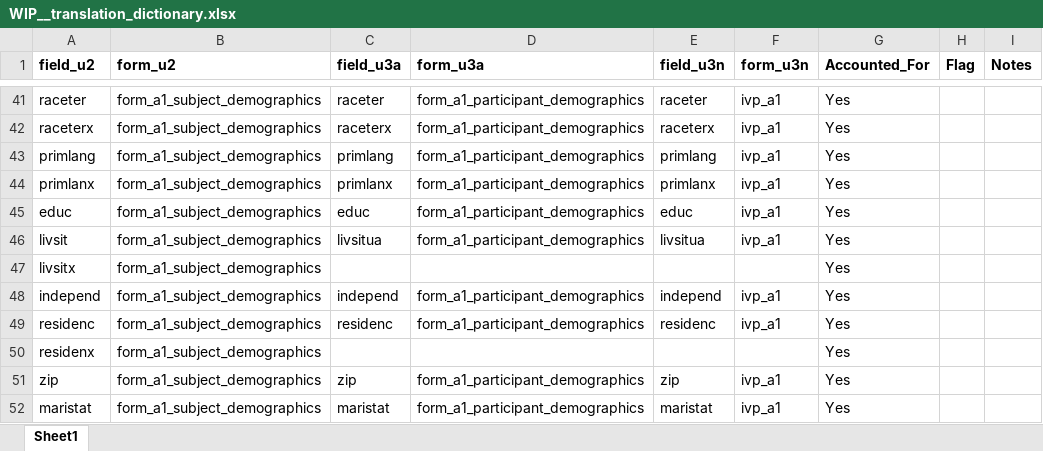
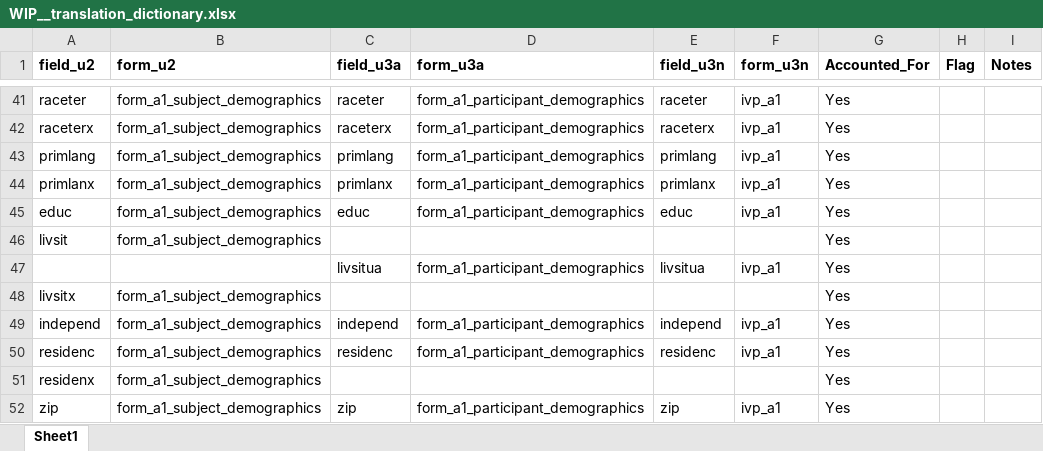
Before and after one commit to ldnicolasmay/MADC_Data_Integration, an Excel workbook: WIP__translation_dictionary.xlsx, sheet Sheet1, drawn as a sheet; only a part is shown, gaps mark what is left out; the shorter side is filled out with more unchanged rows; values as stored, in another font and other column widths than the file's, no borders; the diff names each change by its address in the sheet, - before the commit and + after, or states it on an @@ line.

Commit message:
add script to update postgres db tables; updated translation dict

```diff
--- a/WIP__translation_dictionary.xlsx (sheet Sheet1)
+++ b/WIP__translation_dictionary.xlsx (sheet Sheet1)
-C46 (field_u3a): livsitua
+C46 (field_u3a): (empty)
-D46 (form_u3a): form_a1_participant_demographics
+D46 (form_u3a): (empty)
-E46 (field_u3n): livsitua
+E46 (field_u3n): (empty)
-F46 (form_u3n): ivp_a1
+F46 (form_u3n): (empty)
+row 47:  |  | livsitua | form_a1_participant_demographics | livsitua | ivp_a1 | Yes
```
Also changed, not shown: 4 other files.
